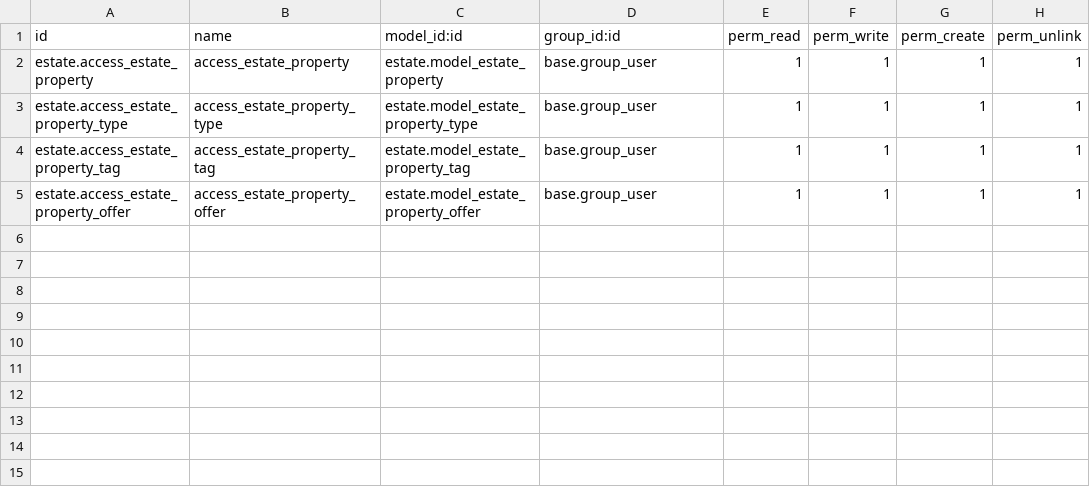
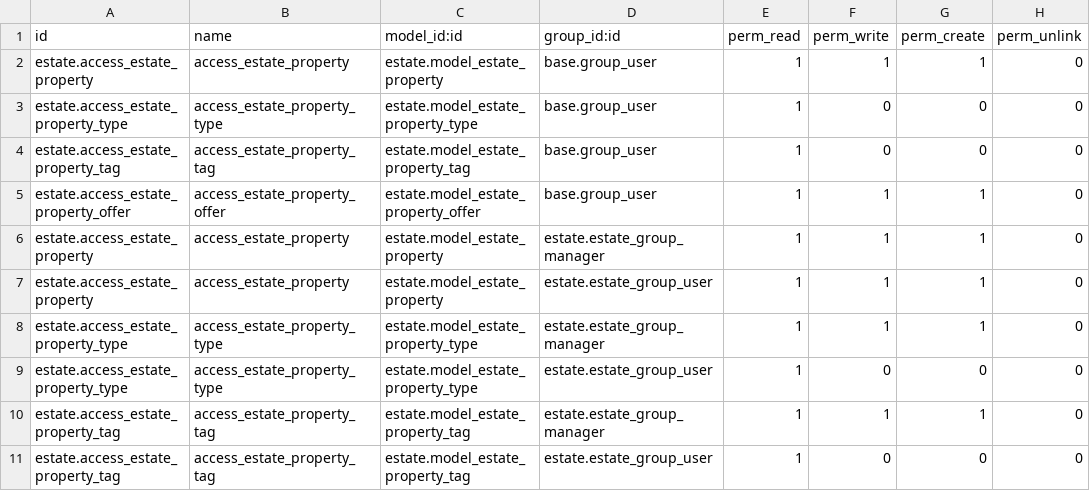
Before and after one commit to prra-odoo/odoo-training-2023, a CSV file: estate/security/ir.model.access.csv, drawn as a sheet.

Commit message:
[IMP] security: added security file
Added security file for access right to the user and manager.
Added record in the security file for the estate_group_user and
estate_group_manager.
Added ir.rule model in the security file.

```diff
--- a/estate/security/ir.model.access.csv
+++ b/estate/security/ir.model.access.csv
@@ -1,5 +1,11 @@
 id,name,model_id:id,group_id:id,perm_read,perm_write,perm_create,perm_unlink
-estate.access_estate_property,access_estate_property,estate.model_estate_property,base.group_user,1,1,1,1
-estate.access_estate_property_type,access_estate_property_type,estate.model_estate_property_type,base.group_user,1,1,1,1
-estate.access_estate_property_tag,access_estate_property_tag,estate.model_estate_property_tag,base.group_user,1,1,1,1
-estate.access_estate_property_offer,access_estate_property_offer,estate.model_estate_property_offer,base.group_user,1,1,1,1
+estate.access_estate_property,access_estate_property,estate.model_estate_property,base.group_user,1,1,1,0
+estate.access_estate_property_type,access_estate_property_type,estate.model_estate_property_type,base.group_user,1,0,0,0
+estate.access_estate_property_tag,access_estate_property_tag,estate.model_estate_property_tag,base.group_user,1,0,0,0
+estate.access_estate_property_offer,access_estate_property_offer,estate.model_estate_property_offer,base.group_user,1,1,1,0
+estate.access_estate_property,access_estate_property,estate.model_estate_property,estate.estate_group_manager,1,1,1,0
+estate.access_estate_property,access_estate_property,estate.model_estate_property,estate.estate_group_user,1,1,1,0
+estate.access_estate_property_type,access_estate_property_type,estate.model_estate_property_type,estate.estate_group_manager,1,1,1,0
+estate.access_estate_property_type,access_estate_property_type,estate.model_estate_property_type,estate.estate_group_user,1,0,0,0
+estate.access_estate_property_tag,access_estate_property_tag,estate.model_estate_property_tag,estate.estate_group_manager,1,1,1,0
+estate.access_estate_property_tag,access_estate_property_tag,estate.model_estate_property_tag,estate.estate_group_user,1,0,0,0
```
Also changed, not shown: 4 other files.
